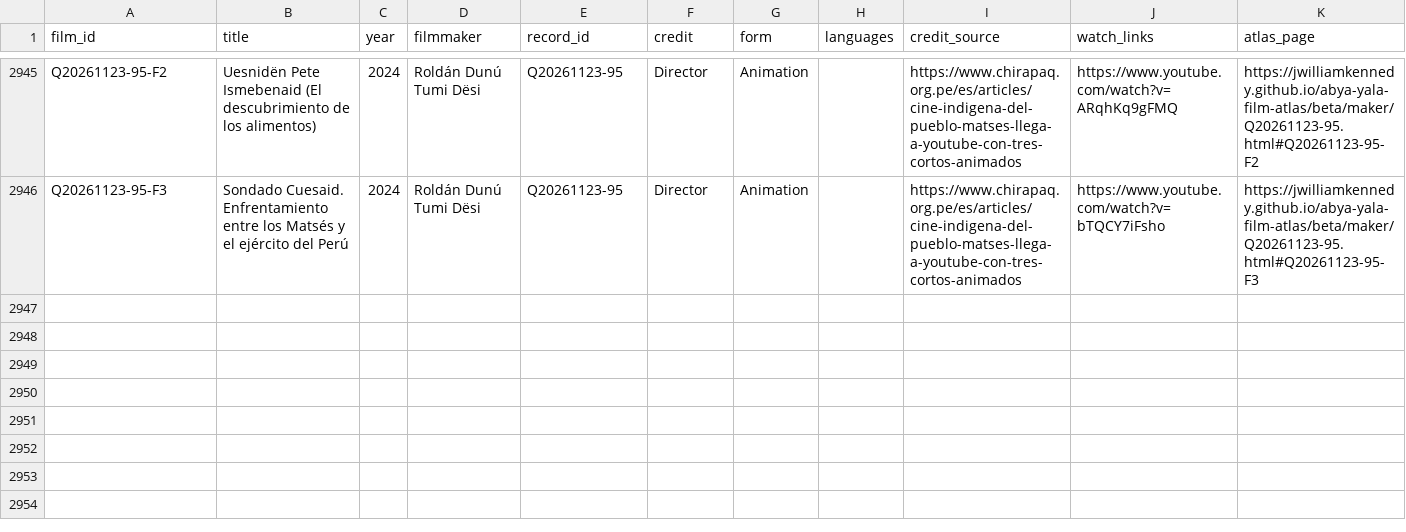
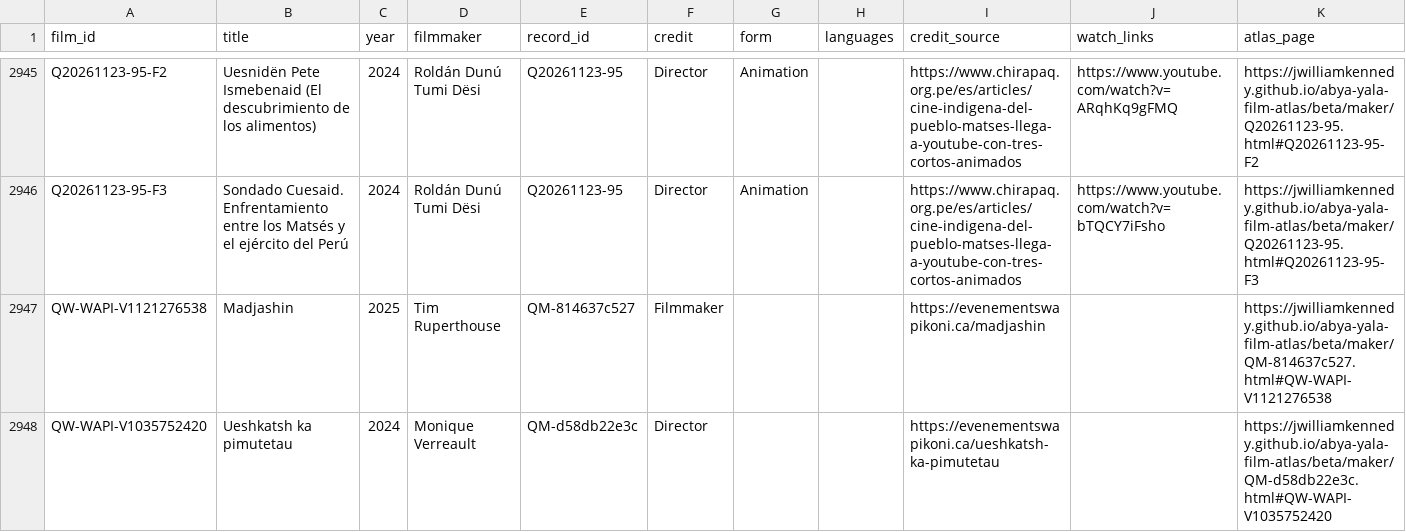
Before and after one commit to jwilliamkennedy/abya-yala-film-atlas, a CSV file: beta/data/atlas-films.csv, drawn as a sheet; only a part is shown, gaps mark what is left out.

```diff
--- a/beta/data/atlas-films.csv
+++ b/beta/data/atlas-films.csv
@@ -2946 +2946,3 @@ Q20261123-95-F2,Uesnidën Pete Ismebenaid (El descubrimiento de los alimentos),2
 Q20261123-95-F3,Sondado Cuesaid. Enfrentamiento entre los Matsés y el ejército del Perú,2024,Roldán Dunú Tumi Dësi,Q20261123-95,Director,Animation,,https://www.chirapaq.org.pe/es/articles/cine-indigena-del-pueblo-matses-llega-a-youtube-con-tres-cortos-animados,https://www.youtube.com/watch?v=bTQCY7iFsho,https://jwilliamkennedy.github.io/abya-yala-film-atlas/beta/maker/Q20261123-95.html#Q20261123-95-F3
+QW-WAPI-V1121276538,Madjashin,2025,Tim Ruperthouse,QM-814637c527,Filmmaker,,,https://evenementswapikoni.ca/madjashin,,https://jwilliamkennedy.github.io/abya-yala-film-atlas/beta/maker/QM-814637c527.html#QW-WAPI-V1121276538
+QW-WAPI-V1035752420,Ueshkatsh ka pimutetau,2024,Monique Verreault,QM-d58db22e3c,Director,,,https://evenementswapikoni.ca/ueshkatsh-ka-pimutetau,,https://jwilliamkennedy.github.io/abya-yala-film-atlas/beta/maker/QM-d58db22e3c.html#QW-WAPI-V1035752420
```
Also changed, not shown: beta/data/atlas-filmmakers.csv, beta/data/atlas-names.csv, 29 other files.
